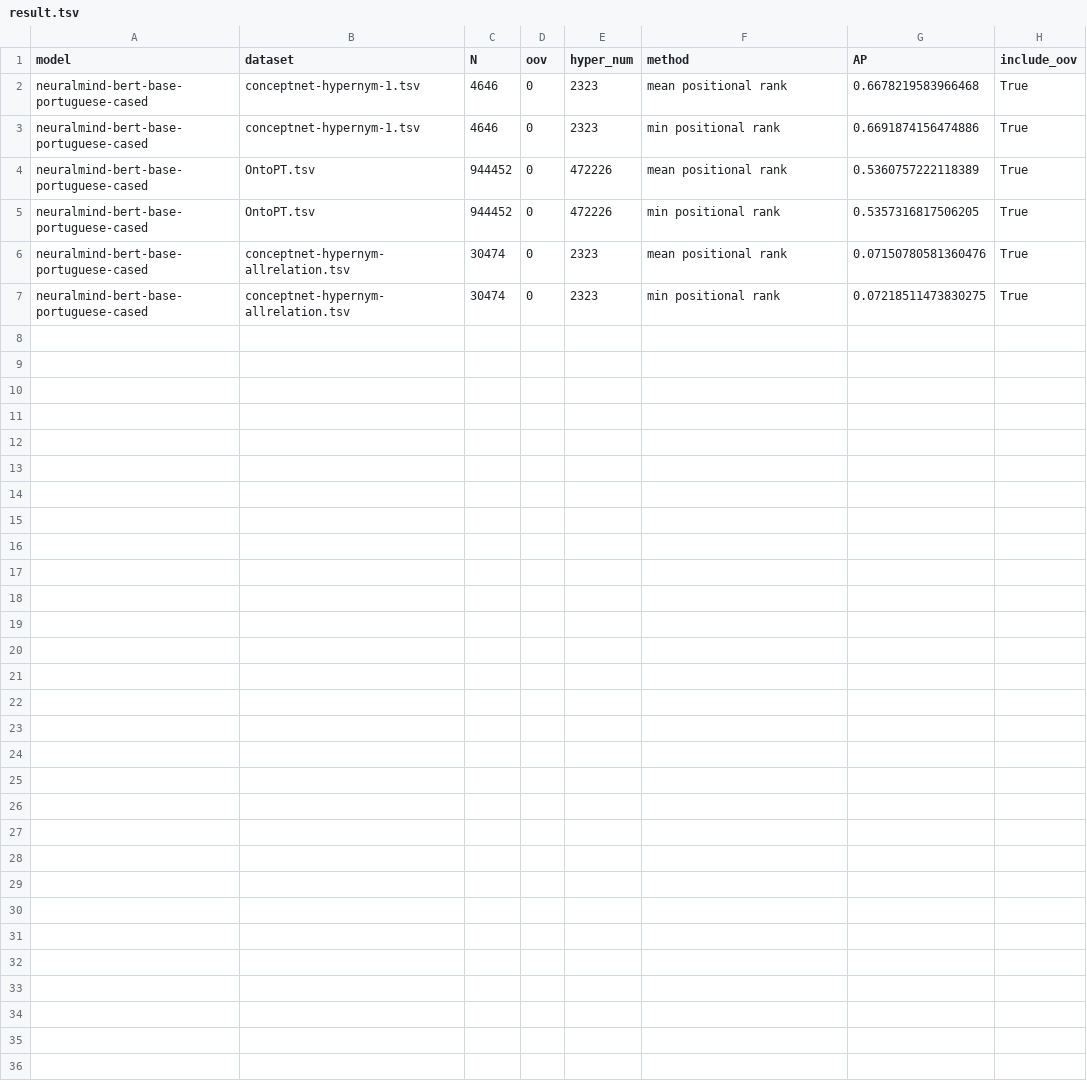
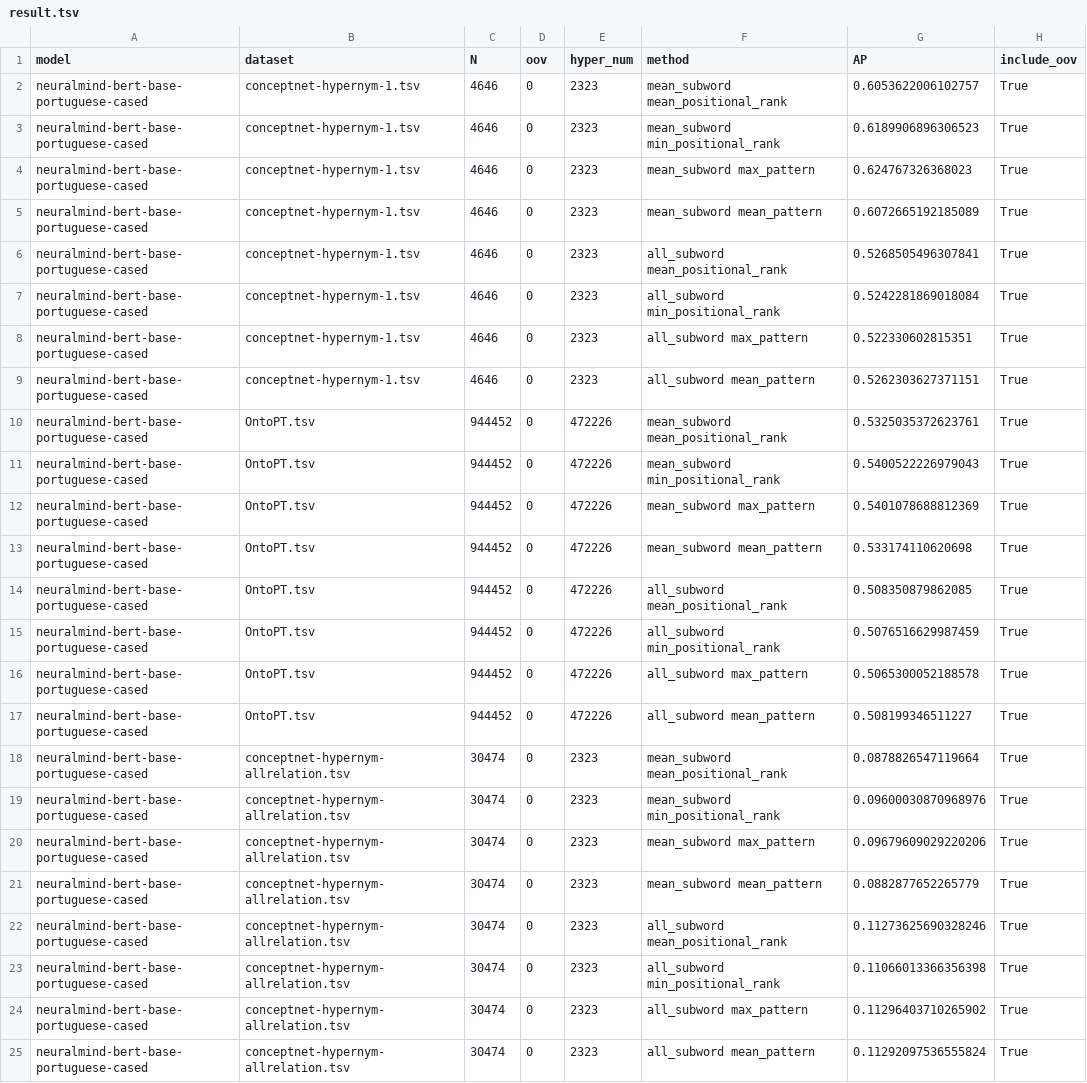
Before and after one commit to eraldoluis/hyper_bert, a TSV file: results/neuralmind-bert-base-portuguese-cased/result.tsv, drawn as a sheet.

```diff
--- a/results/neuralmind-bert-base-portuguese-cased/result.tsv
+++ b/results/neuralmind-bert-base-portuguese-cased/result.tsv
@@ -1,7 +1,25 @@
 model	dataset	N	oov	hyper_num	method	AP	include_oov
-neuralmind-bert-base-portuguese-cased	conceptnet-hypernym-1.tsv	4646	0	2323	mean positional rank	0.6678219583966468	True
-neuralmind-bert-base-portuguese-cased	conceptnet-hypernym-1.tsv	4646	0	2323	min positional rank	0.6691874156474886	True
-neuralmind-bert-base-portuguese-cased	OntoPT.tsv	944452	0	472226	mean positional rank	0.5360757222118389	True
-neuralmind-bert-base-portuguese-cased	OntoPT.tsv	944452	0	472226	min positional rank	0.5357316817506205	True
-neuralmind-bert-base-portuguese-cased	conceptnet-hypernym-allrelation.tsv	30474	0	2323	mean positional rank	0.07150780581360476	True
-neuralmind-bert-base-portuguese-cased	conceptnet-hypernym-allrelation.tsv	30474	0	2323	min positional rank	0.07218511473830275	True
+neuralmind-bert-base-portuguese-cased	conceptnet-hypernym-1.tsv	4646	0	2323	mean_subword mean_positional_rank	0.6053622006102757	True
+neuralmind-bert-base-portuguese-cased	conceptnet-hypernym-1.tsv	4646	0	2323	mean_subword min_positional_rank	0.6189906896306523	True
+neuralmind-bert-base-portuguese-cased	conceptnet-hypernym-1.tsv	4646	0	2323	mean_subword max_pattern	0.624767326368023	True
+neuralmind-bert-base-portuguese-cased	conceptnet-hypernym-1.tsv	4646	0	2323	mean_subword mean_pattern	0.6072665192185089	True
+neuralmind-bert-base-portuguese-cased	conceptnet-hypernym-1.tsv	4646	0	2323	all_subword mean_positional_rank	0.5268505496307841	True
+neuralmind-bert-base-portuguese-cased	conceptnet-hypernym-1.tsv	4646	0	2323	all_subword min_positional_rank	0.5242281869018084	True
+neuralmind-bert-base-portuguese-cased	conceptnet-hypernym-1.tsv	4646	0	2323	all_subword max_pattern	0.522330602815351	True
+neuralmind-bert-base-portuguese-cased	conceptnet-hypernym-1.tsv	4646	0	2323	all_subword mean_pattern	0.5262303627371151	True
+neuralmind-bert-base-portuguese-cased	OntoPT.tsv	944452	0	472226	mean_subword mean_positional_rank	0.5325035372623761	True
+neuralmind-bert-base-portuguese-cased	OntoPT.tsv	944452	0	472226	mean_subword min_positional_rank	0.5400522226979043	True
+neuralmind-bert-base-portuguese-cased	OntoPT.tsv	944452	0	472226	mean_subword max_pattern	0.5401078688812369	True
+neuralmind-bert-base-portuguese-cased	OntoPT.tsv	944452	0	472226	mean_subword mean_pattern	0.533174110620698	True
+neuralmind-bert-base-portuguese-cased	OntoPT.tsv	944452	0	472226	all_subword mean_positional_rank	0.508350879862085	True
+neuralmind-bert-base-portuguese-cased	OntoPT.tsv	944452	0	472226	all_subword min_positional_rank	0.5076516629987459	True
+neuralmind-bert-base-portuguese-cased	OntoPT.tsv	944452	0	472226	all_subword max_pattern	0.5065300052188578	True
+neuralmind-bert-base-portuguese-cased	OntoPT.tsv	944452	0	472226	all_subword mean_pattern	0.508199346511227	True
+neuralmind-bert-base-portuguese-cased	conceptnet-hypernym-allrelation.tsv	30474	0	2323	mean_subword mean_positional_rank	0.0878826547119664	True
+neuralmind-bert-base-portuguese-cased	conceptnet-hypernym-allrelation.tsv	30474	0	2323	mean_subword min_positional_rank	0.09600030870968976	True
+neuralmind-bert-base-portuguese-cased	conceptnet-hypernym-allrelation.tsv	30474	0	2323	mean_subword max_pattern	0.09679609029220206	True
+neuralmind-bert-base-portuguese-cased	conceptnet-hypernym-allrelation.tsv	30474	0	2323	mean_subword mean_pattern	0.0882877652265779	True
+neuralmind-bert-base-portuguese-cased	conceptnet-hypernym-allrelation.tsv	30474	0	2323	all_subword mean_positional_rank	0.11273625690328246	True
+neuralmind-bert-base-portuguese-cased	conceptnet-hypernym-allrelation.tsv	30474	0	2323	all_subword min_positional_rank	0.11066013366356398	True
+neuralmind-bert-base-portuguese-cased	conceptnet-hypernym-allrelation.tsv	30474	0	2323	all_subword max_pattern	0.11296403710265902	True
+neuralmind-bert-base-portuguese-cased	conceptnet-hypernym-allrelation.tsv	30474	0	2323	all_subword mean_pattern	0.11292097536555824	True
```
Also changed, not shown: 2 other files.
